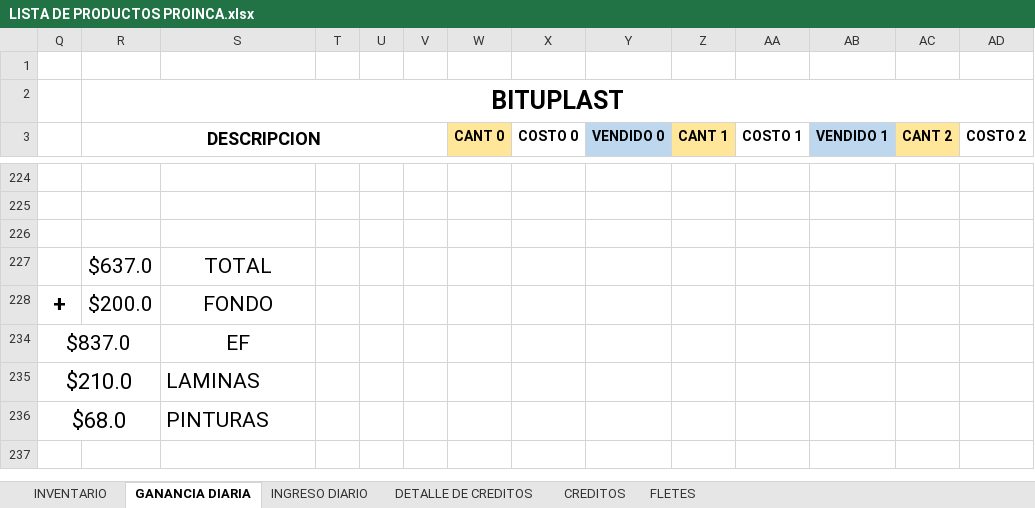
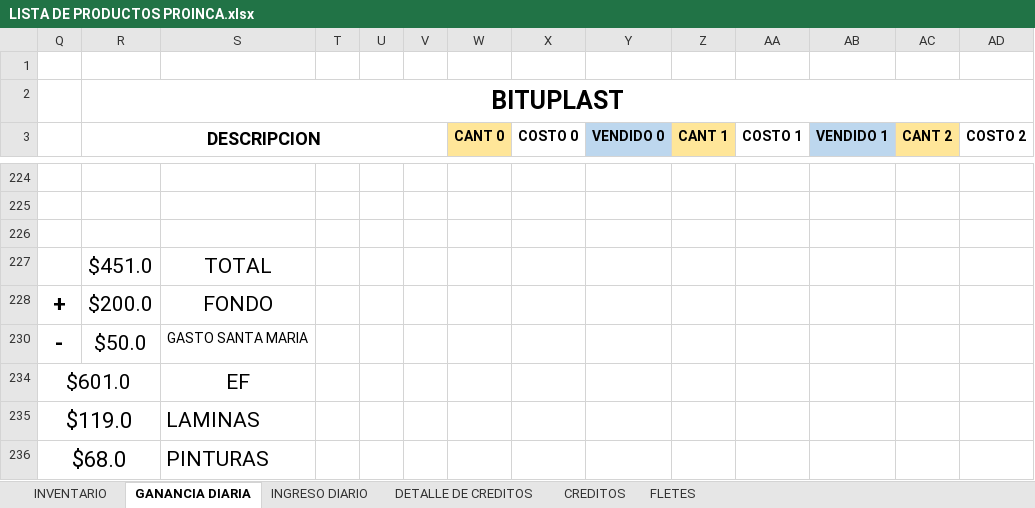
Before and after one commit to JPuente25/Proinca, an Excel workbook: LISTA DE PRODUCTOS PROINCA.xlsx, sheet GANANCIA DIARIA, drawn as a sheet; only a part is shown, gaps mark what is left out; values as stored, in another font and other column widths than the file's, no borders; removed rows and columns are numbered as before the commit, all else as after; rows hold the shown columns only; the diff names each change by its address in the sheet, - before the commit and + after, or states it on an @@ line.

```diff
--- a/LISTA DE PRODUCTOS PROINCA.xlsx (sheet GANANCIA DIARIA)
+++ b/LISTA DE PRODUCTOS PROINCA.xlsx (sheet GANANCIA DIARIA)
-R227 (DESCRIPCION): $637.0
+R227 (DESCRIPCION): $451.0
-row 234: $837.0 |  | EF
-row 235: $210.0 |  | LAMINAS
+row 230: - | $50.0 | GASTO SANTA MARIA
+row 234: $601.0 |  | EF
+row 235: $119.0 |  | LAMINAS
```
Also changed, not shown: sheet CREDITOS, sheet FLETES, sheet DETALLE DE CREDITOS, sheet INGRESO DIARIO, formulas that keep their value, hidden cells.
